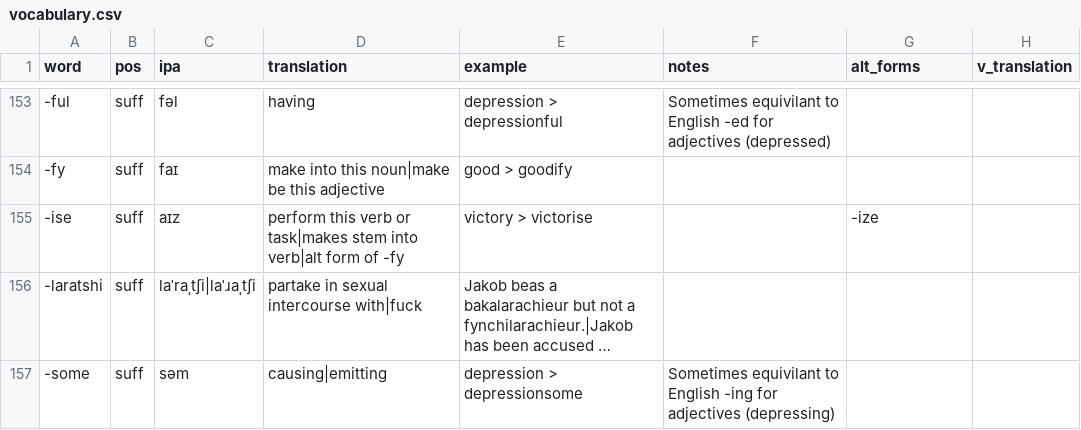
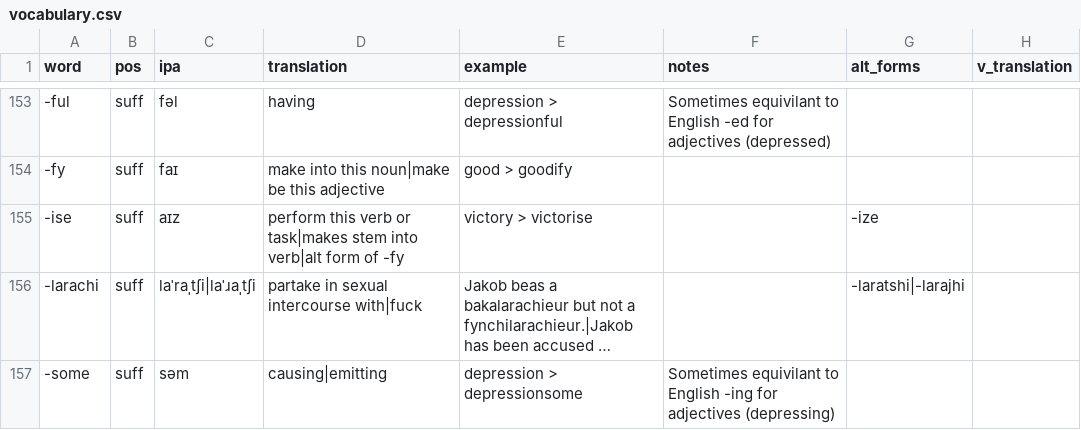
Before and after one commit to SeriousGuy888/Billzonian, a CSV file: vocabulary.csv, drawn as a sheet; only a part is shown, gaps mark what is left out; long unchanged cells end in …; the diff names each change by its address in the sheet, - before the commit and + after, or states it on an @@ line.

Commit message:
revert spelling change of -larachi suffix

```diff
--- a/vocabulary.csv
+++ b/vocabulary.csv
-A156 (word): -laratshi
+A156 (word): -larachi
-G156 (alt_forms): (empty)
+G156 (alt_forms): -laratshi|-larajhi
```
